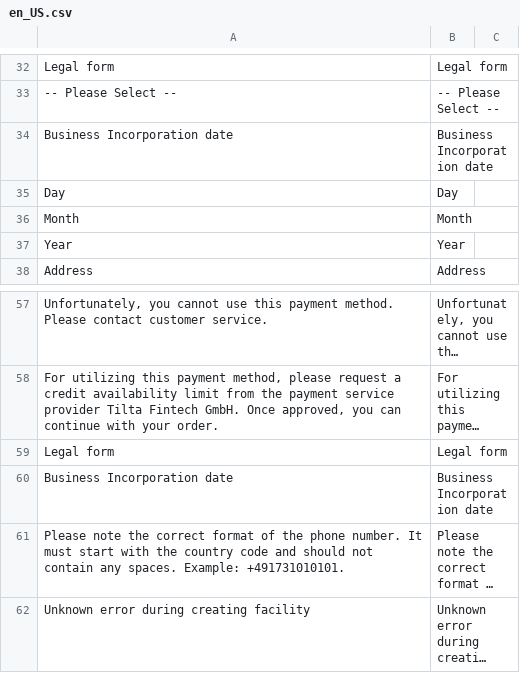
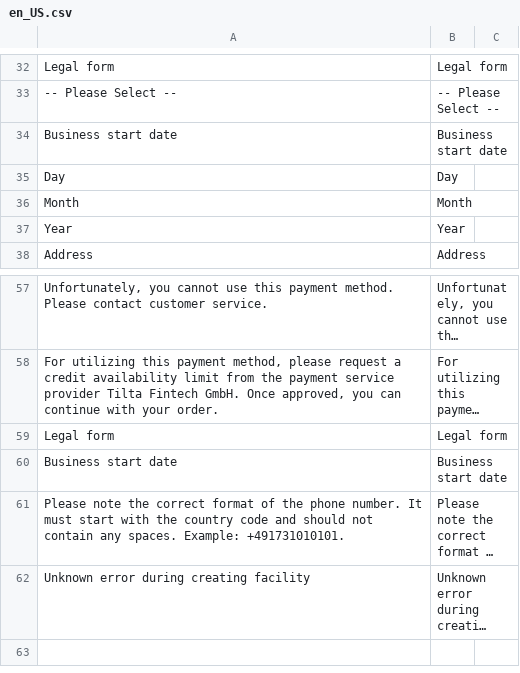
Before and after one commit to tilta-io/tilta-magento-2-plugin, a CSV file: src/i18n/en_US.csv, drawn as a sheet; only a part is shown, gaps mark what is left out; long unchanged cells end in …; removed rows and columns are numbered as before the commit, all else as after; the diff names each change by its address in the sheet, - before the commit and + after, or states it on an @@ line.

```diff
--- a/src/i18n/en_US.csv
+++ b/src/i18n/en_US.csv
-row 34: Business Incorporation date | Business Incorporation date
+row 34: Business start date | Business start date
-row 60: Business Incorporation date | Business Incorporation date
+row 60: Business start date | Business start date
```
Also changed, not shown: src/i18n/de_DE.csv, 2 other files.
